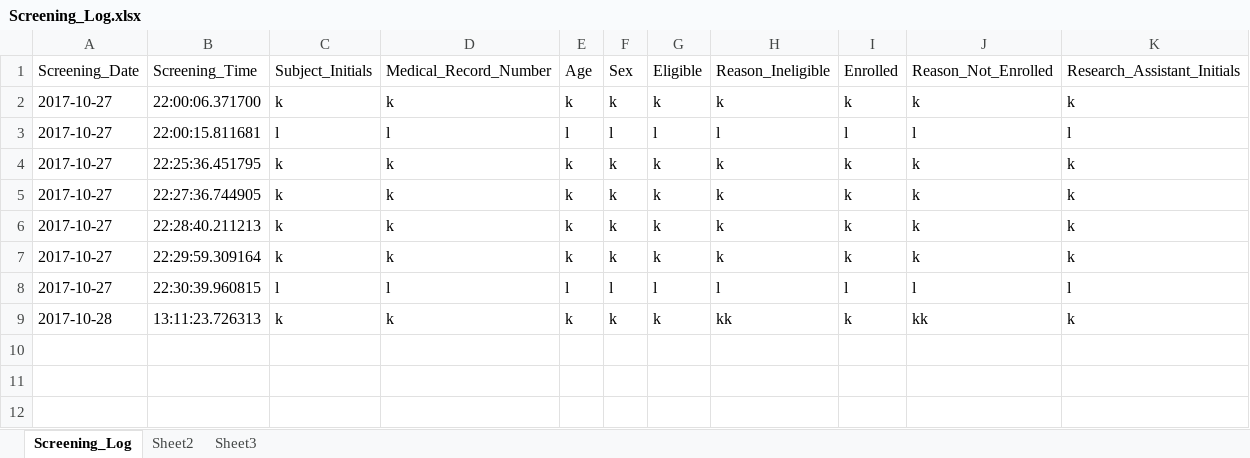
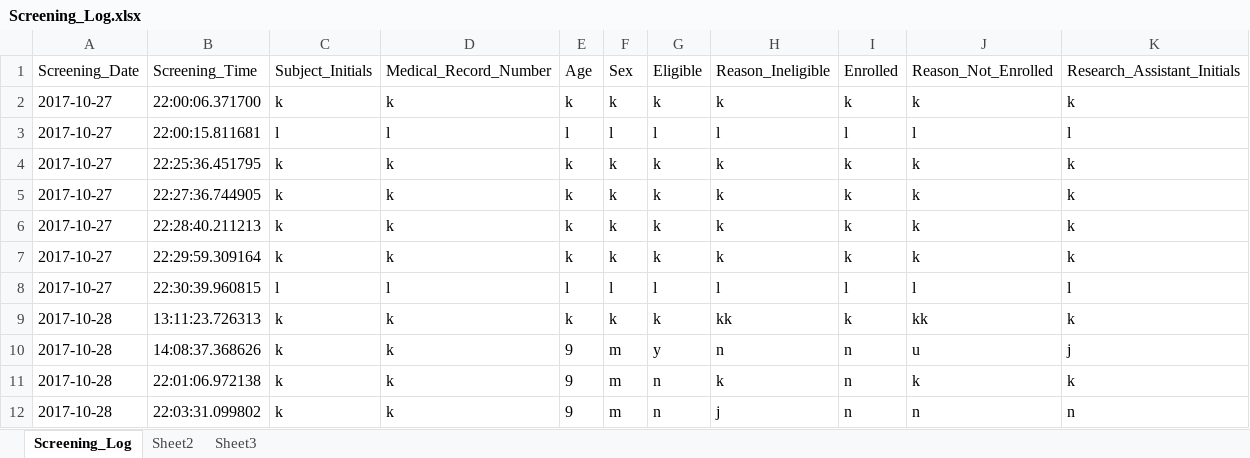
Before and after one commit to SethPitts/clinical_research_study_manager, an Excel workbook: Screening_Log.xlsx, sheet Screening_Log, drawn as a sheet; values as stored, in another font and other column widths than the file's, no borders; the diff names each change by its address in the sheet, - before the commit and + after, or states it on an @@ line.

```diff
--- a/Screening_Log.xlsx (sheet Screening_Log)
+++ b/Screening_Log.xlsx (sheet Screening_Log)
+row 10: 2017-10-28 | 14:08:37.368626 | k | k | 9 | m | y | n | n | u | j
+row 11: 2017-10-28 | 22:01:06.972138 | k | k | 9 | m | n | k | n | k | k
+row 12: 2017-10-28 | 22:03:31.099802 | k | k | 9 | m | n | j | n | n | n
```
Also changed, not shown: Enrollment_Log.xlsx, Follow_Up_Log.xlsx, 8 other files.
